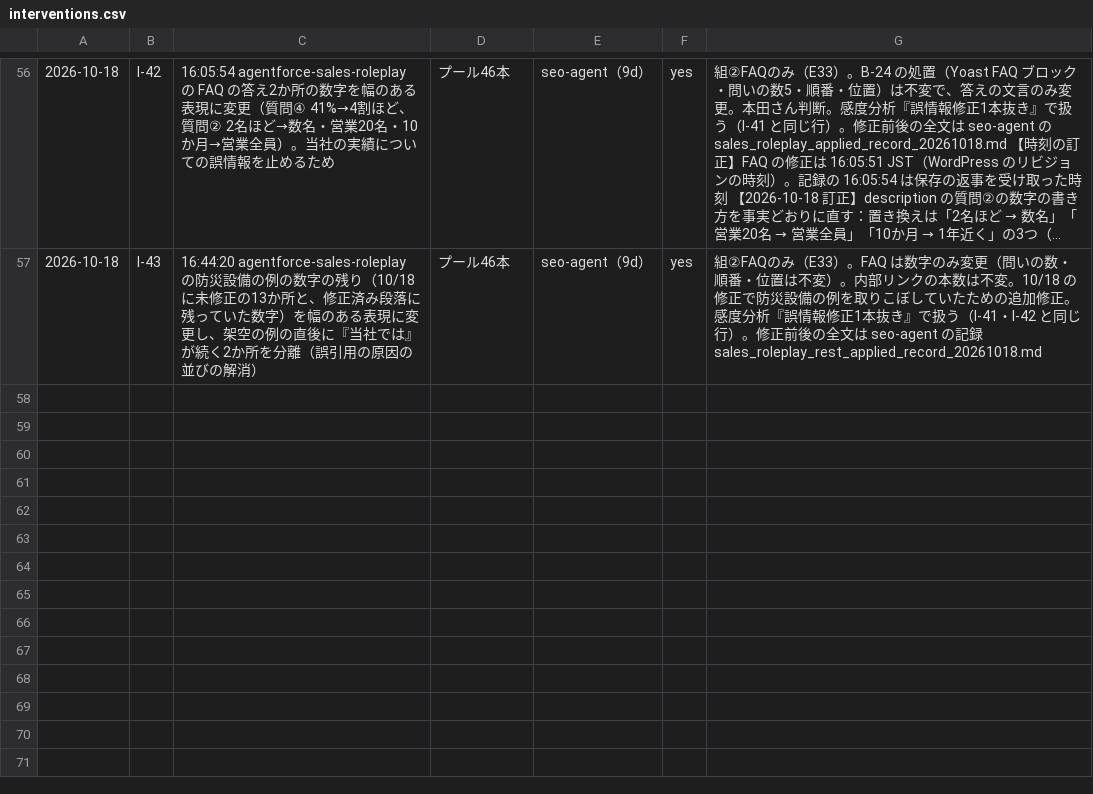
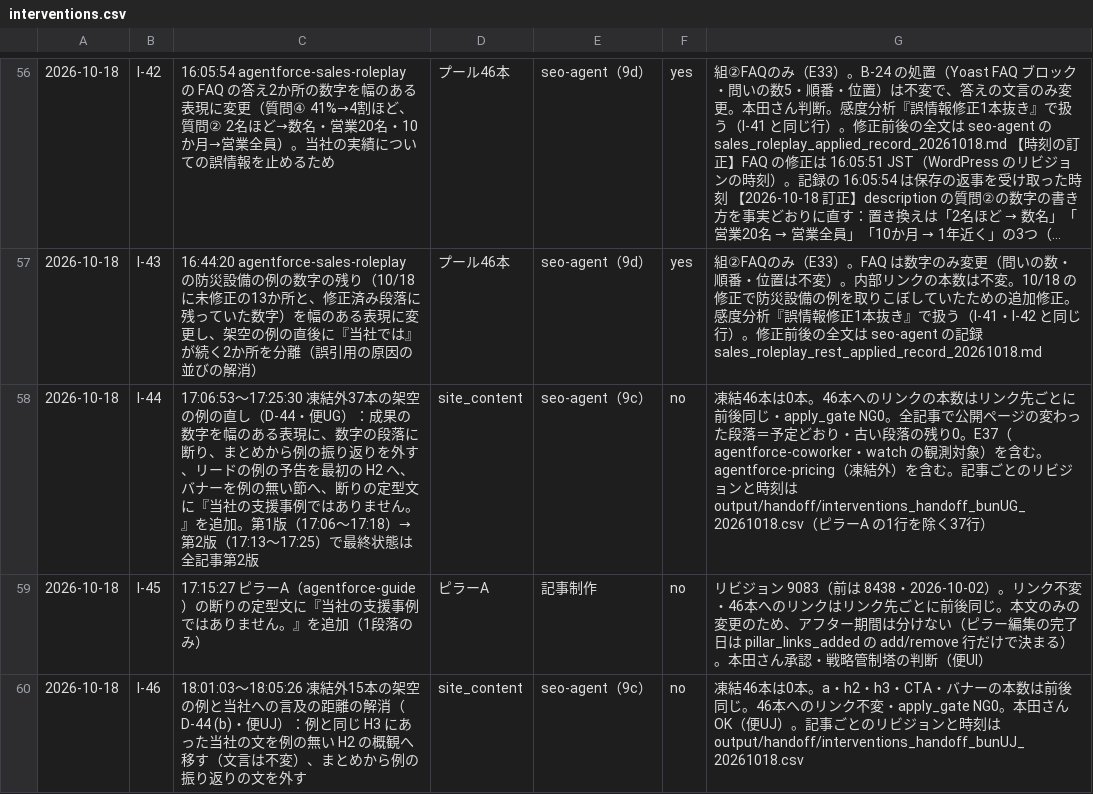
Before and after one commit to Honda-43/crosscom-llmo-dashboard, a CSV file: output/interventions.csv, drawn as a sheet; only a part is shown, gaps mark what is left out; long unchanged cells end in …; the diff names each change by its address in the sheet, - before the commit and + after, or states it on an @@ line.

```diff
--- a/output/interventions.csv
+++ b/output/interventions.csv
+row 58: 2026-10-18 | I-44 | 17:06:53〜17:25:30 凍結外37本の架空の例の直し（D-44・便UG）：成果の数字を幅のある表現に、数字の段落に断り、まとめから例の振り返りを外す、リードの例の予告を最初の H2 へ、バナーを例の無い節へ、断りの定型文に『当社の支援事例ではありません。』を追加。第1版（17:06〜17:18）→第2版（17:13〜17:25）で最終状態は全記事第2版 | site_content | seo-agent（9c） | no | 凍結46本は0本。46本へのリンクの本数はリンク先ごとに前後同じ・apply_gate NG0。全記事で公開ページの変わった段落＝予定どおり・古い段落の残り0。E37（agentforce-coworker・watch の観測対象）を含む。agentforce-pricing（凍結外）を含む。記事ごとのリビジョンと時刻は output/handoff/interventions_handoff_bunUG_20261018.csv（ピラーA の1行を除く37行）
+row 59: 2026-10-18 | I-45 | 17:15:27 ピラーA（agentforce-guide）の断りの定型文に『当社の支援事例ではありません。』を追加（1段落のみ） | ピラーA | 記事制作 | no | リビジョン 9083（前は 8438・2026-10-02）。リンク不変・46本へのリンクはリンク先ごとに前後同じ。本文のみの変更のため、アフター期間は分けない（ピラー編集の完了日は pillar_links_added の add/remove 行だけで決まる）。本田さん承認・戦略管制塔の判断（便UI）
+row 60: 2026-10-18 | I-46 | 18:01:03〜18:05:26 凍結外15本の架空の例と当社への言及の距離の解消（D-44 (b)・便UJ）：例と同じ H3 にあった当社の文を例の無い H2 の概観へ移す（文言は不変）、まとめから例の振り返りの文を外す | site_content | seo-agent（9c） | no | 凍結46本は0本。a・h2・h3・CTA・バナーの本数は前後同じ。46本へのリンク不変・apply_gate NG0。本田さん OK（便UJ）。記事ごとのリビジョンと時刻は output/handoff/interventions_handoff_bunUJ_20261018.csv
```
Also changed, not shown: 4 other files.
